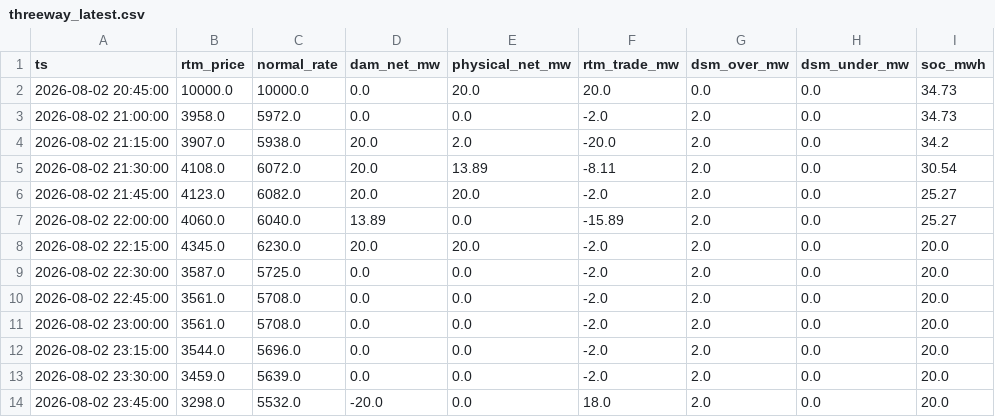
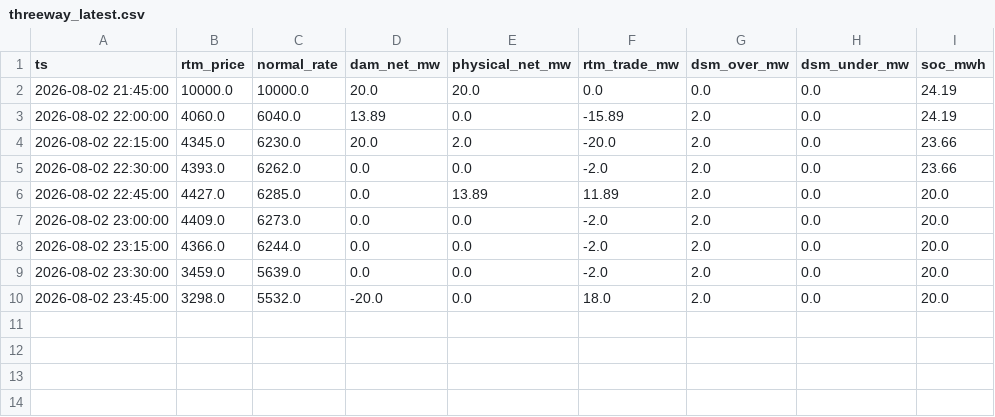
Before and after one commit to Amanthegoat007/FlexTrade, a CSV file: flextrade/output/threeway_latest.csv, drawn as a sheet.

```diff
--- a/flextrade/output/threeway_latest.csv
+++ b/flextrade/output/threeway_latest.csv
@@ -1,13 +1,9 @@
 ts,rtm_price,normal_rate,dam_net_mw,physical_net_mw,rtm_trade_mw,dsm_over_mw,dsm_under_mw,soc_mwh
-2026-08-02 20:45:00,10000.0,10000.0,0.0,20.0,20.0,0.0,0.0,34.73
-2026-08-02 21:00:00,3958.0,5972.0,0.0,0.0,-2.0,2.0,0.0,34.73
-2026-08-02 21:15:00,3907.0,5938.0,20.0,2.0,-20.0,2.0,0.0,34.2
-2026-08-02 21:30:00,4108.0,6072.0,20.0,13.89,-8.11,2.0,0.0,30.54
-2026-08-02 21:45:00,4123.0,6082.0,20.0,20.0,-2.0,2.0,0.0,25.27
-2026-08-02 22:00:00,4060.0,6040.0,13.89,0.0,-15.89,2.0,0.0,25.27
-2026-08-02 22:15:00,4345.0,6230.0,20.0,20.0,-2.0,2.0,0.0,20.0
-2026-08-02 22:30:00,3587.0,5725.0,0.0,0.0,-2.0,2.0,0.0,20.0
-2026-08-02 22:45:00,3561.0,5708.0,0.0,0.0,-2.0,2.0,0.0,20.0
-2026-08-02 23:00:00,3561.0,5708.0,0.0,0.0,-2.0,2.0,0.0,20.0
-2026-08-02 23:15:00,3544.0,5696.0,0.0,0.0,-2.0,2.0,0.0,20.0
+2026-08-02 21:45:00,10000.0,10000.0,20.0,20.0,0.0,0.0,0.0,24.19
+2026-08-02 22:00:00,4060.0,6040.0,13.89,0.0,-15.89,2.0,0.0,24.19
+2026-08-02 22:15:00,4345.0,6230.0,20.0,2.0,-20.0,2.0,0.0,23.66
+2026-08-02 22:30:00,4393.0,6262.0,0.0,0.0,-2.0,2.0,0.0,23.66
+2026-08-02 22:45:00,4427.0,6285.0,0.0,13.89,11.89,2.0,0.0,20.0
+2026-08-02 23:00:00,4409.0,6273.0,0.0,0.0,-2.0,2.0,0.0,20.0
+2026-08-02 23:15:00,4366.0,6244.0,0.0,0.0,-2.0,2.0,0.0,20.0
 2026-08-02 23:30:00,3459.0,5639.0,0.0,0.0,-2.0,2.0,0.0,20.0
```
Also changed, not shown: flextrade/output/rtm_reopt_latest.csv, 6 other files.
